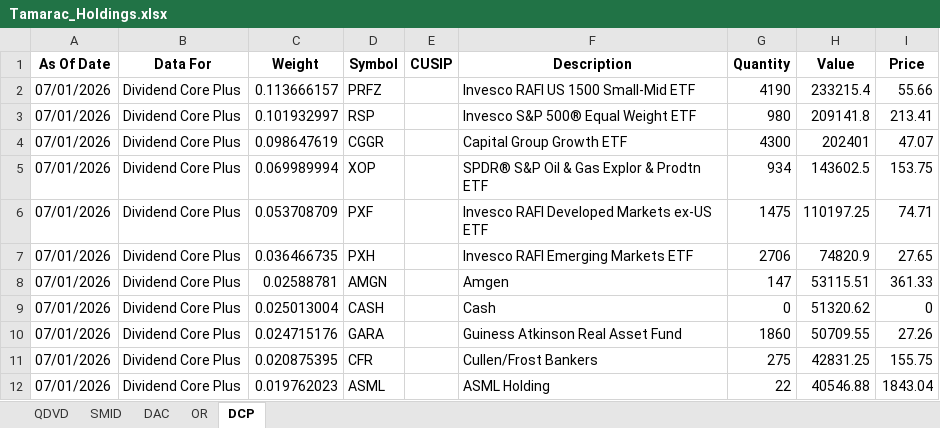
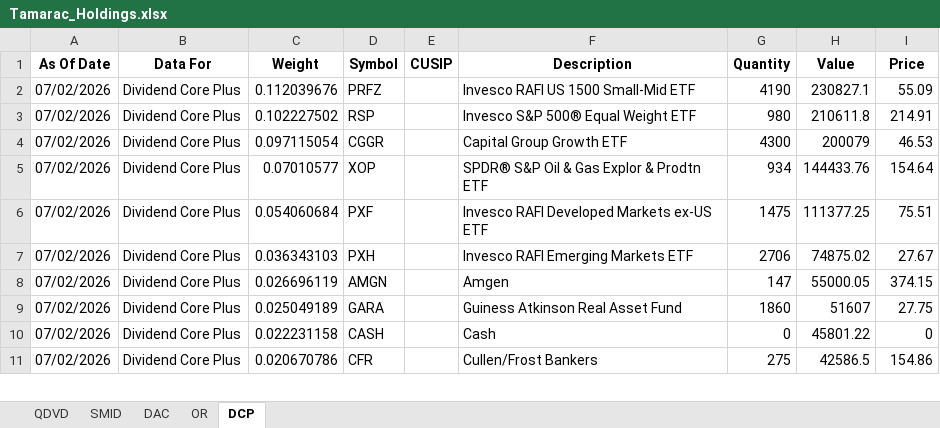
Before and after one commit to ryansadair/mcp-dashboard, an Excel workbook: data/Tamarac_Holdings.xlsx, sheet DCP, drawn as a sheet; only a part is shown; values as stored, in another font and other column widths than the file's, no borders; removed rows and columns are numbered as before the commit, all else as after; the diff covers the shown part only; the diff names each change by its address in the sheet, - before the commit and + after, or states it on an @@ line.

Commit message:
Auto-update Tamarac holdings 2026-07-03 06:30

```diff
--- a/data/Tamarac_Holdings.xlsx (sheet DCP)
+++ b/data/Tamarac_Holdings.xlsx (sheet DCP)
-A2:A8 (As Of Date): 07/01/2026
+A2:A8 (As Of Date): 07/02/2026
-C2 (Weight): 0.113666157
+C2 (Weight): 0.112039676
-H2 (Value): 233215.4
+H2 (Value): 230827.1
-I2 (Price): 55.66
+I2 (Price): 55.09
-C3 (Weight): 0.101932997
+C3 (Weight): 0.102227502
-H3 (Value): 209141.8
+H3 (Value): 210611.8
-I3 (Price): 213.41
+I3 (Price): 214.91
-C4 (Weight): 0.098647619
+C4 (Weight): 0.097115054
-H4 (Value): 202401
+H4 (Value): 200079
-I4 (Price): 47.07
+I4 (Price): 46.53
-C5 (Weight): 0.069989994
+C5 (Weight): 0.07010577
-H5 (Value): 143602.5
+H5 (Value): 144433.76
-I5 (Price): 153.75
+I5 (Price): 154.64
-C6 (Weight): 0.053708709
+C6 (Weight): 0.054060684
-H6 (Value): 110197.25
+H6 (Value): 111377.25
-I6 (Price): 74.71
+I6 (Price): 75.51
-C7 (Weight): 0.036466735
+C7 (Weight): 0.036343103
-H7 (Value): 74820.9
+H7 (Value): 74875.02
-I7 (Price): 27.65
+I7 (Price): 27.67
-C8 (Weight): 0.02588781
+C8 (Weight): 0.026696119
-H8 (Value): 53115.51
+H8 (Value): 55000.05
-I8 (Price): 361.33
+I8 (Price): 374.15
+row 9: 07/02/2026 | Dividend Core Plus | 0.025049189 | GARA |  | Guiness Atkinson Real Asset Fund | 1860 | 51607 | 27.75
-A10 (As Of Date): 07/01/2026
+A10 (As Of Date): 07/02/2026
-C10 (Weight): 0.025013004
+C10 (Weight): 0.022231158
-H10 (Value): 51320.62
+H10 (Value): 45801.22
-row 10: 07/01/2026 | Dividend Core Plus | 0.024715176 | GARA |  | Guiness Atkinson Real Asset Fund | 1860 | 50709.55 | 27.26
-A11 (As Of Date): 07/01/2026
+A11 (As Of Date): 07/02/2026
-C11 (Weight): 0.020875395
+C11 (Weight): 0.020670786
-H11 (Value): 42831.25
+H11 (Value): 42586.5
-I11 (Price): 155.75
+I11 (Price): 154.86
-row 12: 07/01/2026 | Dividend Core Plus | 0.019762023 | ASML |  | ASML Holding | 22 | 40546.88 | 1843.04
```
Also changed, not shown: 5 added rows, 4 removed rows and 124 edited cells elsewhere in this sheet, sheet DAC, sheet QDVD, sheet OR, sheet SMID.
